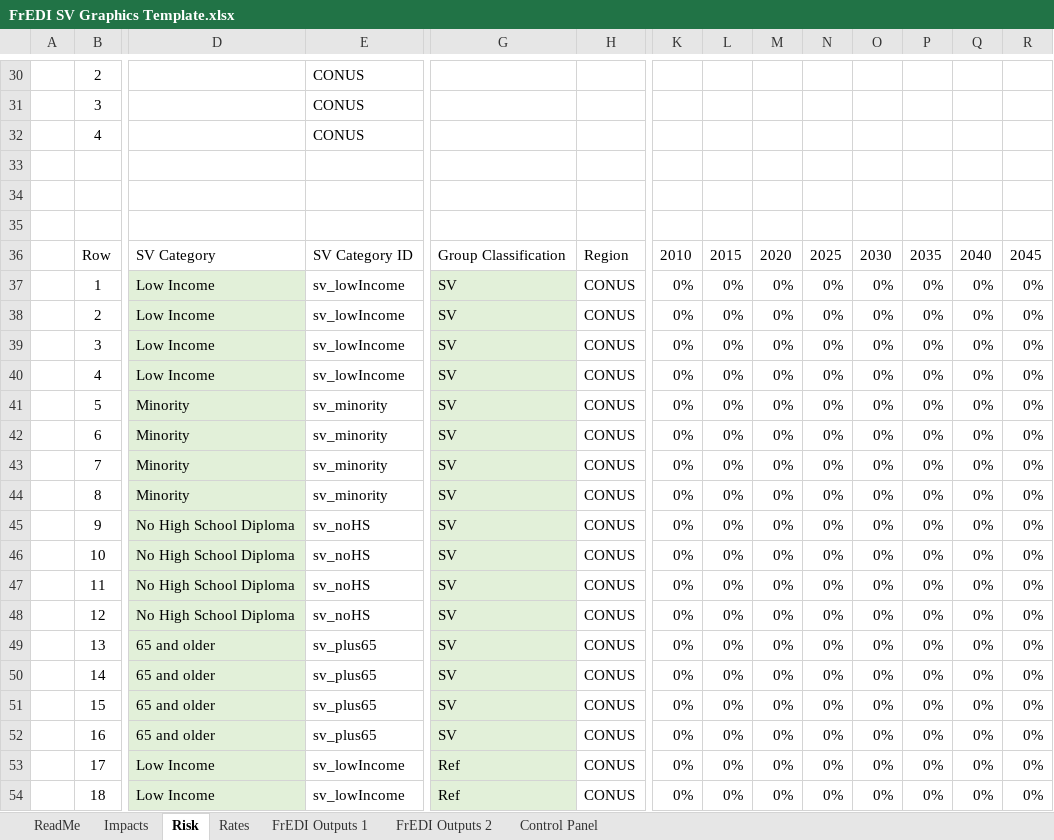
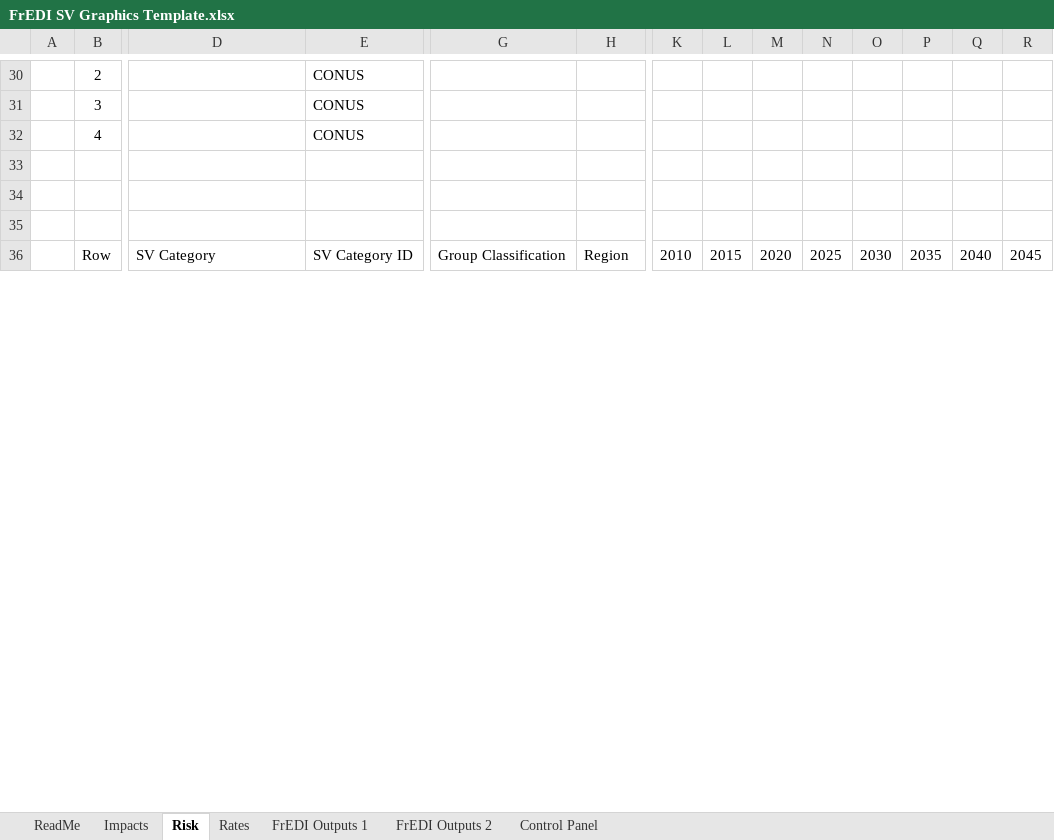
Before and after one commit to USEPA/FrEDI, an Excel workbook: FrEDI/inst/extdata/sv/FrEDI SV Graphics Template.xlsx, sheet Risk, drawn as a sheet; only a part is shown, gaps mark what is left out; values as stored, in another font and other column widths than the file's, no borders; charts and pictures and table styles not drawn; removed rows and columns are numbered as before the commit, all else as after; rows hold the shown columns only; the diff covers the shown part only; the diff names each change by its address in the sheet, - before the commit and + after, or states it on an @@ line.

Commit message:
SV edits
Updated SVdemographic.xlsx and downstream files:
- Corrected number of columns to format on Risk Table 2 (previously formatting an extra column with no data)
- Added table from graphics template with info about which SV groups were valid for particular population weights (e.g., "sv_plus65" not valid when using the "children" weight column)

Edited `run_fredi_sv()`: Added info on "invalid" SV groups to ensure that values for "invalid" groups are "NA" or zero

 Updated graphics template:
- Edited equations on Impacts, Risks, and Rates worksheets which were not correctly displaying values for "invalid" SV groups

```diff
--- a/FrEDI/inst/extdata/sv/FrEDI SV Graphics Template.xlsx (sheet Risk)
+++ b/FrEDI/inst/extdata/sv/FrEDI SV Graphics Template.xlsx (sheet Risk)
-row 37:  | 1 | Low Income | sv_lowIncome | SV | CONUS | 0% | 0% | 0% | 0% | 0% | 0% | 0% | 0%
-row 38:  | 2 | Low Income | sv_lowIncome | SV | CONUS | 0% | 0% | 0% | 0% | 0% | 0% | 0% | 0%
-row 39:  | 3 | Low Income | sv_lowIncome | SV | CONUS | 0% | 0% | 0% | 0% | 0% | 0% | 0% | 0%
-row 40:  | 4 | Low Income | sv_lowIncome | SV | CONUS | 0% | 0% | 0% | 0% | 0% | 0% | 0% | 0%
-row 41:  | 5 | Minority | sv_minority | SV | CONUS | 0% | 0% | 0% | 0% | 0% | 0% | 0% | 0%
-row 42:  | 6 | Minority | sv_minority | SV | CONUS | 0% | 0% | 0% | 0% | 0% | 0% | 0% | 0%
-row 43:  | 7 | Minority | sv_minority | SV | CONUS | 0% | 0% | 0% | 0% | 0% | 0% | 0% | 0%
-row 44:  | 8 | Minority | sv_minority | SV | CONUS | 0% | 0% | 0% | 0% | 0% | 0% | 0% | 0%
-row 45:  | 9 | No High School Diploma | sv_noHS | SV | CONUS | 0% | 0% | 0% | 0% | 0% | 0% | 0% | 0%
-row 46:  | 10 | No High School Diploma | sv_noHS | SV | CONUS | 0% | 0% | 0% | 0% | 0% | 0% | 0% | 0%
-row 47:  | 11 | No High School Diploma | sv_noHS | SV | CONUS | 0% | 0% | 0% | 0% | 0% | 0% | 0% | 0%
-row 48:  | 12 | No High School Diploma | sv_noHS | SV | CONUS | 0% | 0% | 0% | 0% | 0% | 0% | 0% | 0%
-row 49:  | 13 | 65 and older | sv_plus65 | SV | CONUS | 0% | 0% | 0% | 0% | 0% | 0% | 0% | 0%
-row 50:  | 14 | 65 and older | sv_plus65 | SV | CONUS | 0% | 0% | 0% | 0% | 0% | 0% | 0% | 0%
-row 51:  | 15 | 65 and older | sv_plus65 | SV | CONUS | 0% | 0% | 0% | 0% | 0% | 0% | 0% | 0%
-row 52:  | 16 | 65 and older | sv_plus65 | SV | CONUS | 0% | 0% | 0% | 0% | 0% | 0% | 0% | 0%
-row 53:  | 17 | Low Income | sv_lowIncome | Ref | CONUS | 0% | 0% | 0% | 0% | 0% | 0% | 0% | 0%
-row 54:  | 18 | Low Income | sv_lowIncome | Ref | CONUS | 0% | 0% | 0% | 0% | 0% | 0% | 0% | 0%
```
Also changed, not shown: 32 added rows and 14 removed rows elsewhere in this sheet, formulas that keep their value, charts or pictures, 3 other files.
